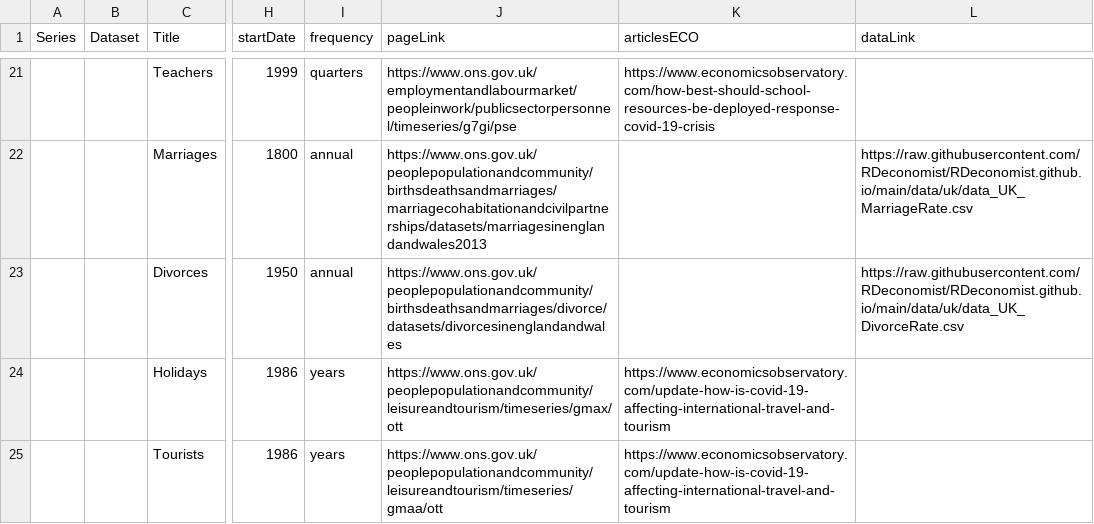
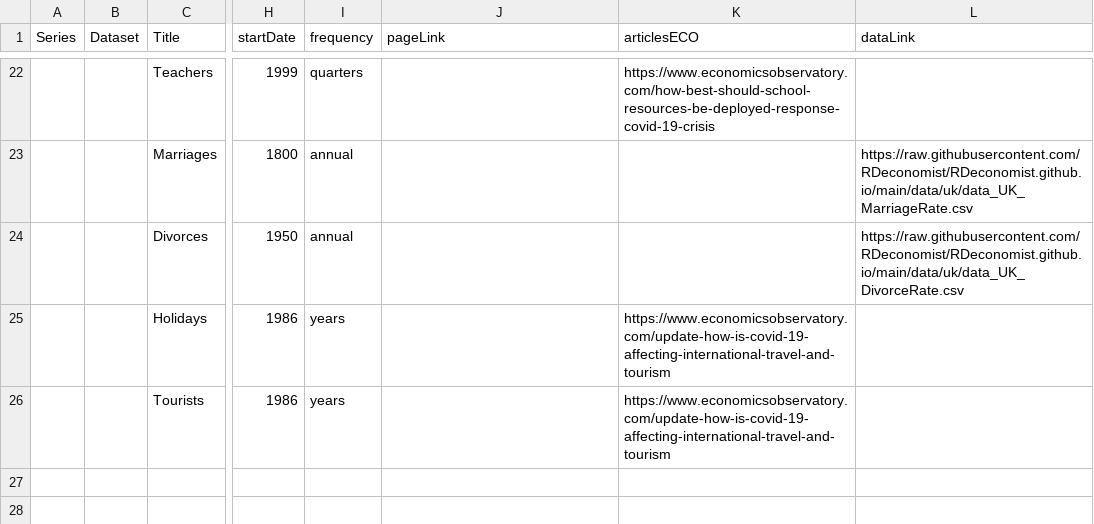
Before and after one commit to RDeconomist/RDeconomist.github.io, a CSV file: data/us/dataHub_SeriesFRED.csv, drawn as a sheet; only a part is shown, gaps mark what is left out; addresses are those after the commit; the diff covers the shown part only; the diff names each change by its address in the sheet, - before the commit and + after, or states it on an @@ line.

```diff
--- a/data/us/dataHub_SeriesFRED.csv
+++ b/data/us/dataHub_SeriesFRED.csv
-J22 (pageLink): https://www.ons.gov.uk/employmentandlabourmarket/peopleinwork/publicsectorpersonnel/timeseries/g7gi/pse
+J22 (pageLink): (empty)
-J23 (pageLink): https://www.ons.gov.uk/peoplepopulationandcommunity/birthsdeathsandmarriages/marriagecohabitationandcivilpartnerships/datasets/marriagesinenglandandwales2013
+J23 (pageLink): (empty)
-J24 (pageLink): https://www.ons.gov.uk/peoplepopulationandcommunity/birthsdeathsandmarriages/divorce/datasets/divorcesinenglandandwales
+J24 (pageLink): (empty)
-J25 (pageLink): https://www.ons.gov.uk/peoplepopulationandcommunity/leisureandtourism/timeseries/gmax/ott
+J25 (pageLink): (empty)
-J26 (pageLink): https://www.ons.gov.uk/peoplepopulationandcommunity/leisureandtourism/timeseries/gmaa/ott
+J26 (pageLink): (empty)
```
Also changed, not shown: 1 added row and 33 edited cells elsewhere in this file.
